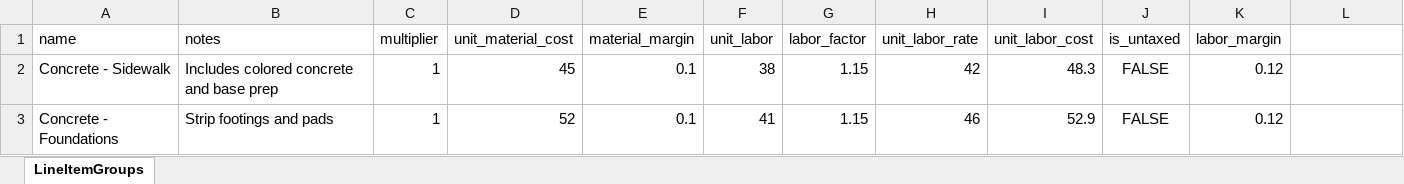
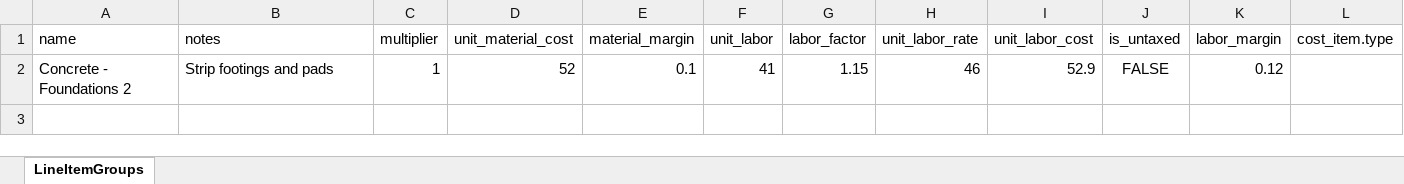
Before and after one commit to PMC-TG-Web/analytics, an Excel workbook: public/templates/procore-line-item-groups-template.xlsx, sheet LineItemGroups, drawn as a sheet; values as stored, in another font and other column widths than the file's, no borders; removed rows and columns are numbered as before the commit, all else as after; the diff names each change by its address in the sheet, - before the commit and + after, or states it on an @@ line.

Commit message:
Add Procore direct-cost sync and stabilize estimating import mappings

```diff
--- a/public/templates/procore-line-item-groups-template.xlsx (sheet LineItemGroups)
+++ b/public/templates/procore-line-item-groups-template.xlsx (sheet LineItemGroups)
-L1: (empty)
+L1: cost_item.type
-row 2: Concrete - Sidewalk | Includes colored concrete and base prep | 1 | 45 | 0.1 | 38 | 1.15 | 42 | 48.3 | FALSE | 0.12
-A2 (name): Concrete - Foundations
+A2 (name): Concrete - Foundations 2
```
Also changed, not shown: public/templates/procore-line-items-template.xlsx, 9 other files.
